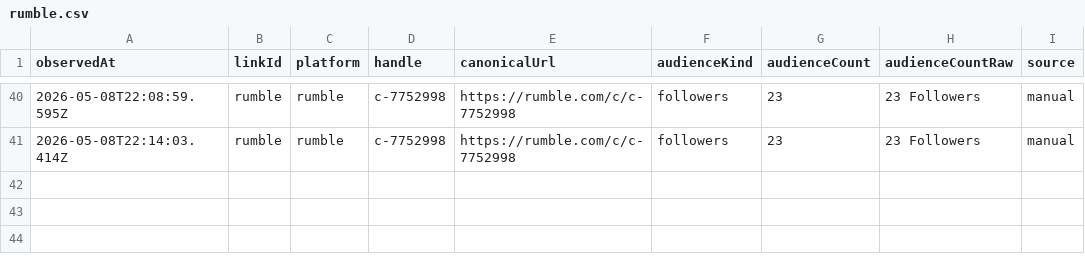
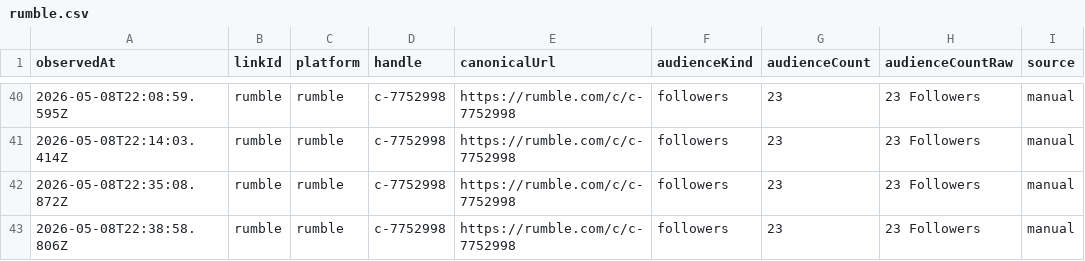
Before and after one commit to thebitcoinnova/open-links, a CSV file: public/history/followers/rumble.csv, drawn as a sheet; only a part is shown, gaps mark what is left out; the diff names each change by its address in the sheet, - before the commit and + after, or states it on an @@ line.

```diff
--- a/public/history/followers/rumble.csv
+++ b/public/history/followers/rumble.csv
+row 42: 2026-05-08T22:35:08.872Z | rumble | rumble | c-7752998 | https://rumble.com/c/c-7752998 | followers | 23 | 23 Followers | manual
+row 43: 2026-05-08T22:38:58.806Z | rumble | rumble | c-7752998 | https://rumble.com/c/c-7752998 | followers | 23 | 23 Followers | manual
```
Also changed, not shown: public/history/followers/live-with-the-hive-podcast.csv, public/history/followers/the-bitcoin-nova-x.csv, 8 other files.
